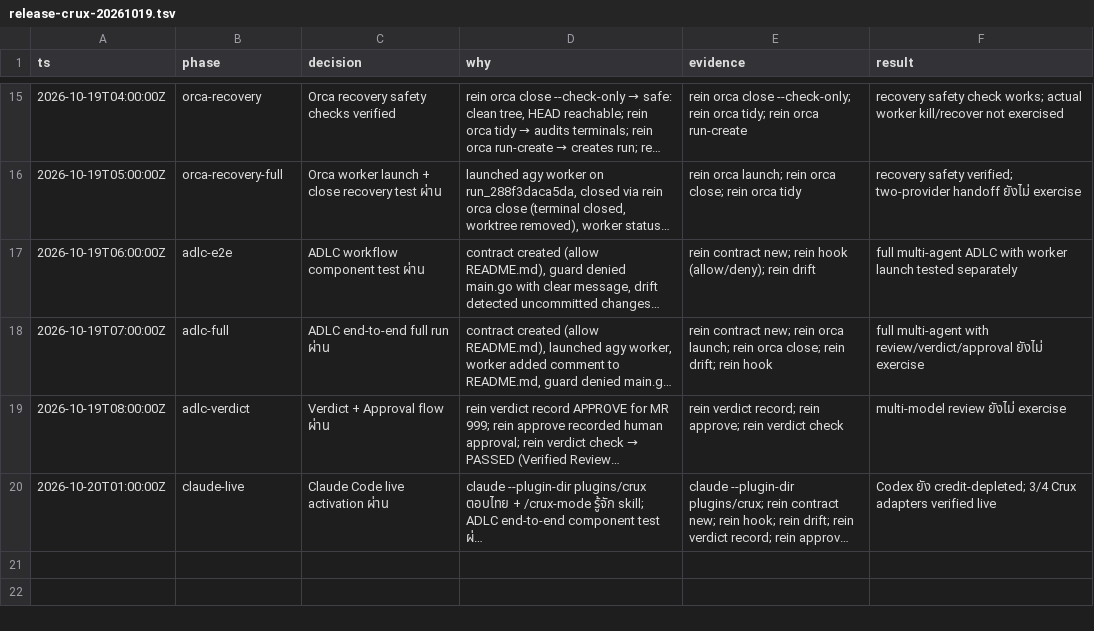
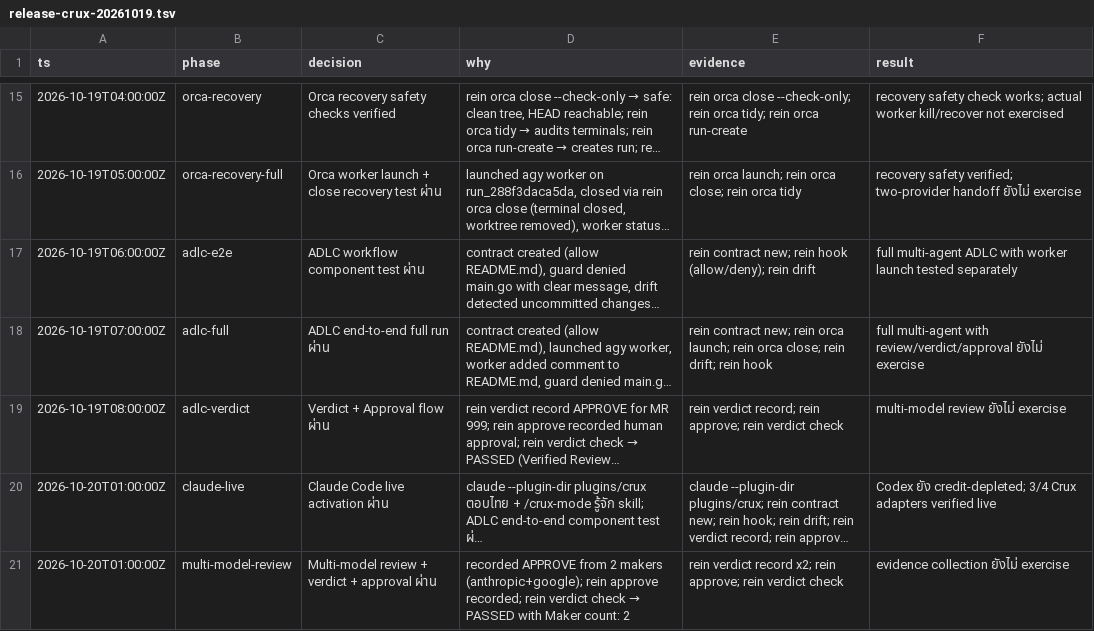
Before and after one commit to voravitl/rein, a TSV file: .audit/release-crux-20261019.tsv, drawn as a sheet; only a part is shown, gaps mark what is left out; long unchanged cells end in …; the diff names each change by its address in the sheet, - before the commit and + after, or states it on an @@ line.

Commit message:
docs(audit): record multi-model review + verdict + approval verification

```diff
--- a/.audit/release-crux-20261019.tsv
+++ b/.audit/release-crux-20261019.tsv
+row 21: 2026-10-20T01:00:00Z | multi-model-review | Multi-model review + verdict + approval ผ่าน | recorded APPROVE from 2 makers (anthropic+google); rein approve recorded; rein verdict check → PASSED with Maker count: 2 | rein verdict record x2; rein approve; rein verdict check | evidence collection ยังไม่ exercise
```
